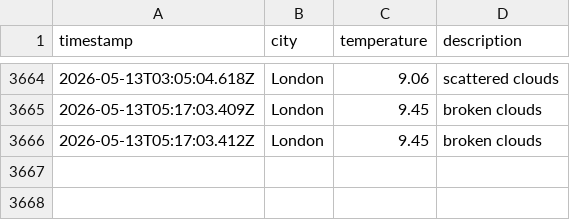
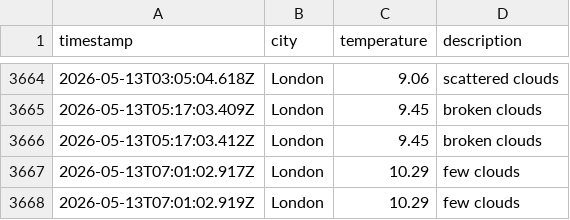
Before and after one commit to zac-tranah/DataOps-Weather-js, a CSV file: data/weather_log.csv, drawn as a sheet; only a part is shown, gaps mark what is left out; the diff names each change by its address in the sheet, - before the commit and + after, or states it on an @@ line.

```diff
--- a/data/weather_log.csv
+++ b/data/weather_log.csv
+row 3667: 2026-05-13T07:01:02.917Z | London | 10.29 | few clouds
+row 3668: 2026-05-13T07:01:02.919Z | London | 10.29 | few clouds
```
Also changed, not shown: 1 other file.
